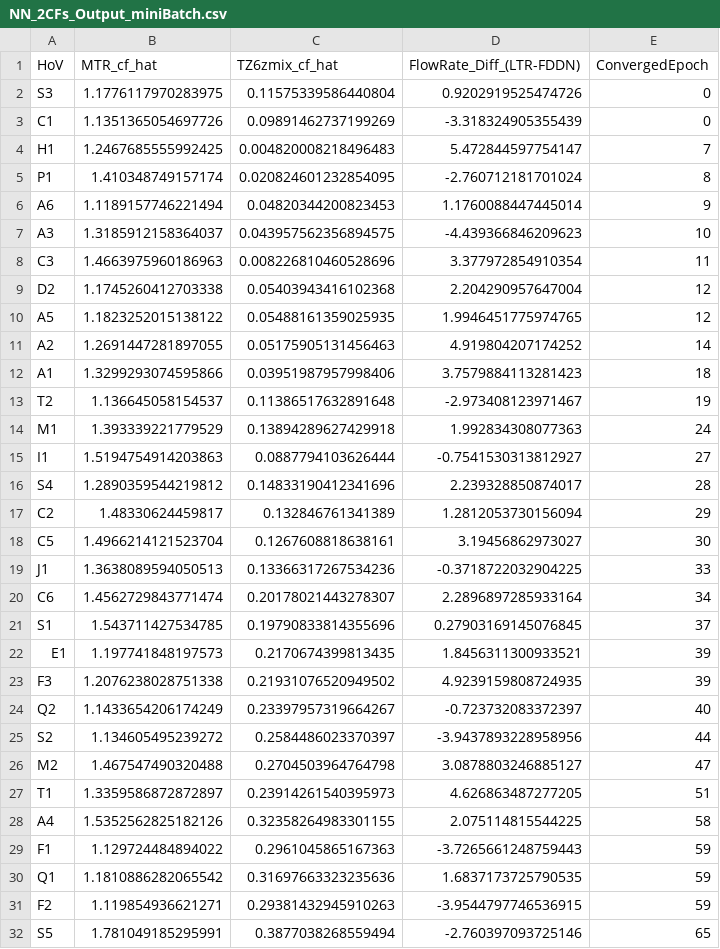
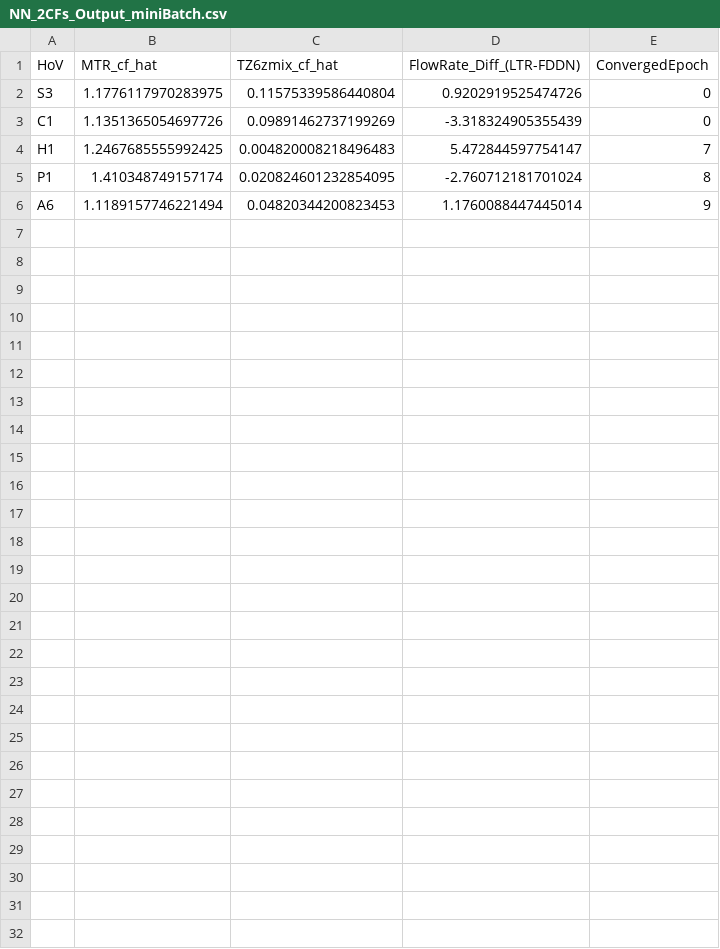
Before and after one commit to diliprk/MasterThesis-ML4ACADS, a CSV file: HybridPINN/data_output/NN_2CFs_Output_miniBatch.csv, drawn as a sheet.

Commit message:
Minor changes in v1_x General Approach
Removed unnecessary `row_ids_array` list

```diff
--- a/HybridPINN/data_output/NN_2CFs_Output_miniBatch.csv
+++ b/HybridPINN/data_output/NN_2CFs_Output_miniBatch.csv
@@ -6,27 +6 @@ P1,1.410348749157174,0.020824601232854095,-2.760712181701024,8
 A6,1.1189157746221494,0.04820344200823453,1.1760088447445014,9
-A3,1.3185912158364037,0.043957562356894575,-4.439366846209623,10
-C3,1.4663975960186963,0.008226810460528696,3.377972854910354,11
-D2,1.1745260412703338,0.05403943416102368,2.204290957647004,12
-A5,1.1823252015138122,0.05488161359025935,1.9946451775974765,12
-A2,1.2691447281897055,0.05175905131456463,4.919804207174252,14
-A1,1.3299293074595866,0.03951987957998406,3.7579884113281423,18
-T2,1.136645058154537,0.11386517632891648,-2.973408123971467,19
-M1,1.393339221779529,0.13894289627429918,1.992834308077363,24
-I1,1.5194754914203863,0.0887794103626444,-0.7541530313812927,27
-S4,1.2890359544219812,0.14833190412341696,2.239328850874017,28
-C2,1.48330624459817,0.132846761341389,1.2812053730156094,29
-C5,1.4966214121523704,0.1267608818638161,3.19456862973027,30
-J1,1.3638089594050513,0.13366317267534236,-0.3718722032904225,33
-C6,1.4562729843771474,0.20178021443278307,2.2896897285933164,34
-S1,1.543711427534785,0.19790833814355696,0.27903169145076845,37
-E1,1.197741848197573,0.2170674399813435,1.8456311300933521,39
-F3,1.2076238028751338,0.21931076520949502,4.9239159808724935,39
-Q2,1.1433654206174249,0.23397957319664267,-0.723732083372397,40
-S2,1.134605495239272,0.2584486023370397,-3.9437893228958956,44
-M2,1.467547490320488,0.2704503964764798,3.0878803246885127,47
-T1,1.3359586872872897,0.23914261540395973,4.626863487277205,51
-A4,1.5352562825182126,0.32358264983301155,2.075114815544225,58
-F1,1.129724484894022,0.2961045865167363,-3.7265661248759443,59
-Q1,1.1810886282065542,0.31697663323235636,1.6837173725790535,59
-F2,1.119854936621271,0.29381432945910263,-3.9544797746536915,59
-S5,1.781049185295991,0.3877038268559494,-2.760397093725146,65
```
Also changed, not shown: HybridPINN/data_output/LTR_Zeta_df.csv, 6 other files.
